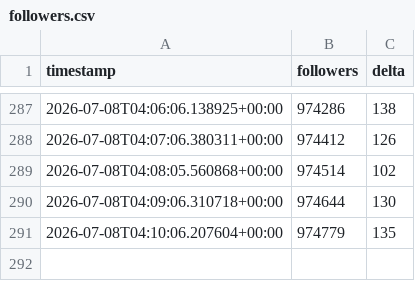
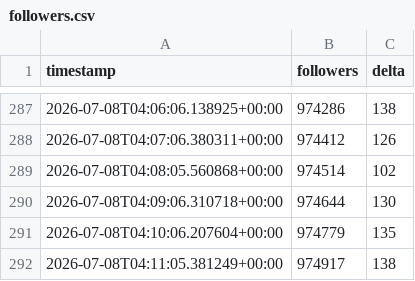
Before and after one commit to jonathanabrantes/postandoaquesia-bot, a CSV file: data/followers.csv, drawn as a sheet; only a part is shown, gaps mark what is left out.

Commit message:
chore(bot): atualiza followers.csv

```diff
--- a/data/followers.csv
+++ b/data/followers.csv
@@ -291 +291,2 @@ timestamp,followers,delta
 2026-07-08T04:10:06.207604+00:00,974779,135
+2026-07-08T04:11:05.381249+00:00,974917,138
```
